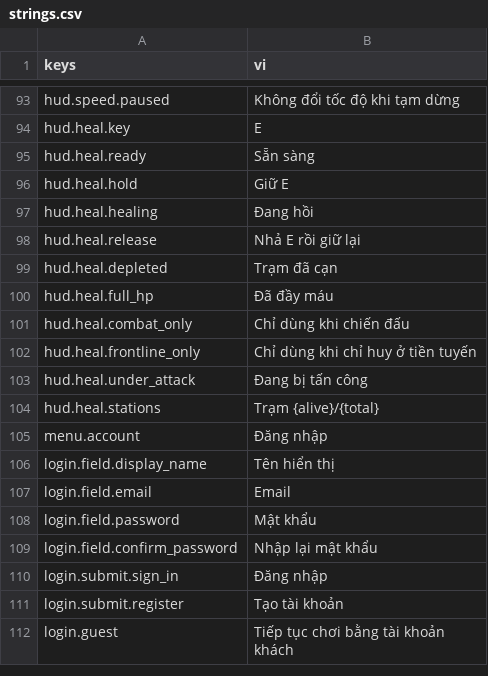
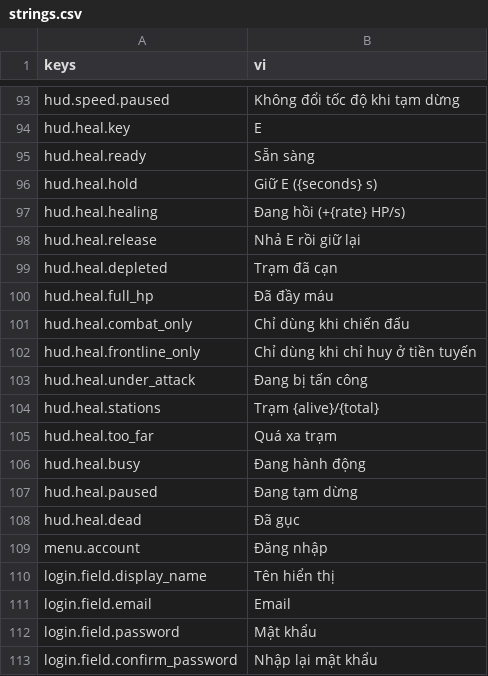
Before and after one commit to Rawisl/Godot_Roguelite3D_Gr8, a CSV file: data/locale/strings.csv, drawn as a sheet; only a part is shown, gaps mark what is left out; the shorter side is filled out with more unchanged rows.

Commit message:
[ui]: drive heal status HUD from heal_status_updated

```diff
--- a/data/locale/strings.csv
+++ b/data/locale/strings.csv
@@ -95,4 +95,4 @@ hud.heal.key,E
 hud.heal.ready,Sẵn sàng
-hud.heal.hold,Giữ E
-hud.heal.healing,Đang hồi
+hud.heal.hold,Giữ E ({seconds} s)
+hud.heal.healing,Đang hồi (+{rate} HP/s)
 hud.heal.release,Nhả E rồi giữ lại
@@ -104,2 +104,6 @@ hud.heal.under_attack,Đang bị tấn công
 hud.heal.stations,Trạm {alive}/{total}
+hud.heal.too_far,Quá xa trạm
+hud.heal.busy,Đang hành động
+hud.heal.paused,Đang tạm dừng
+hud.heal.dead,Đã gục
 menu.account,Đăng nhập
```
Also changed, not shown: 1 other file.
